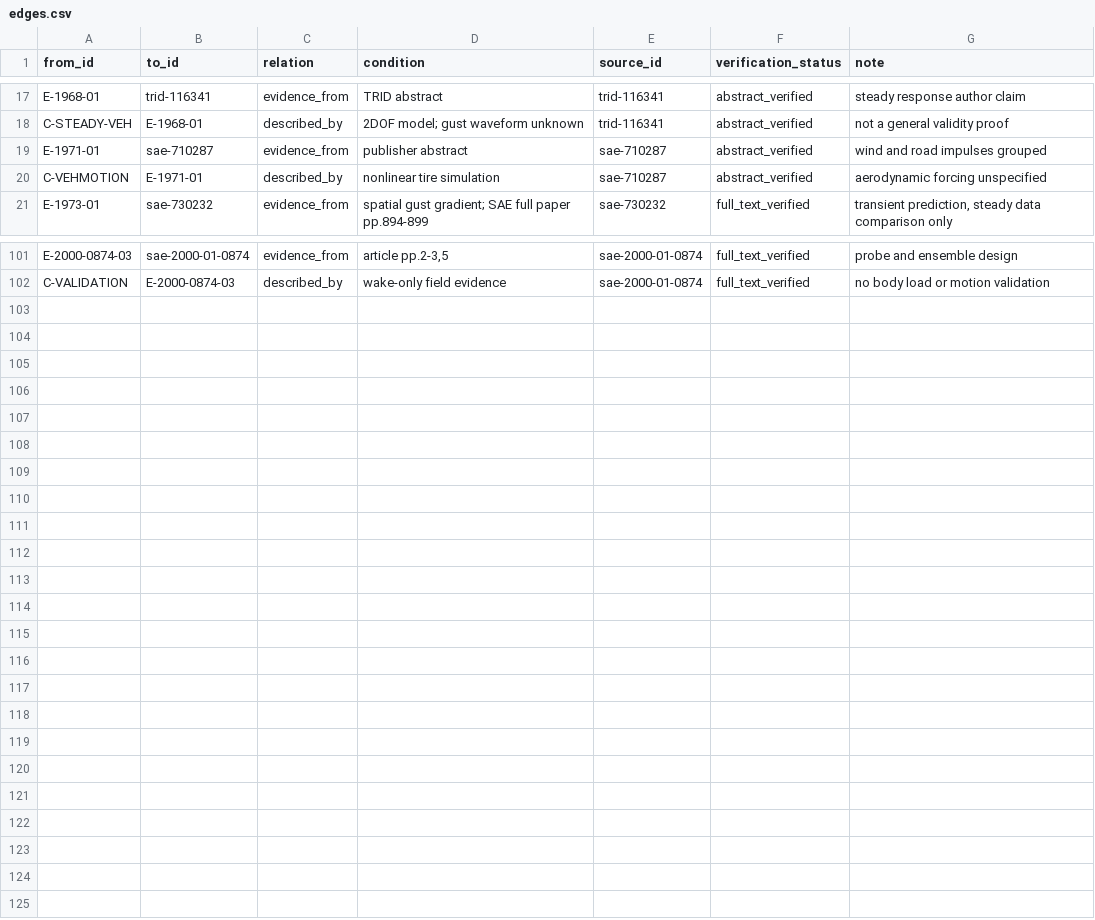
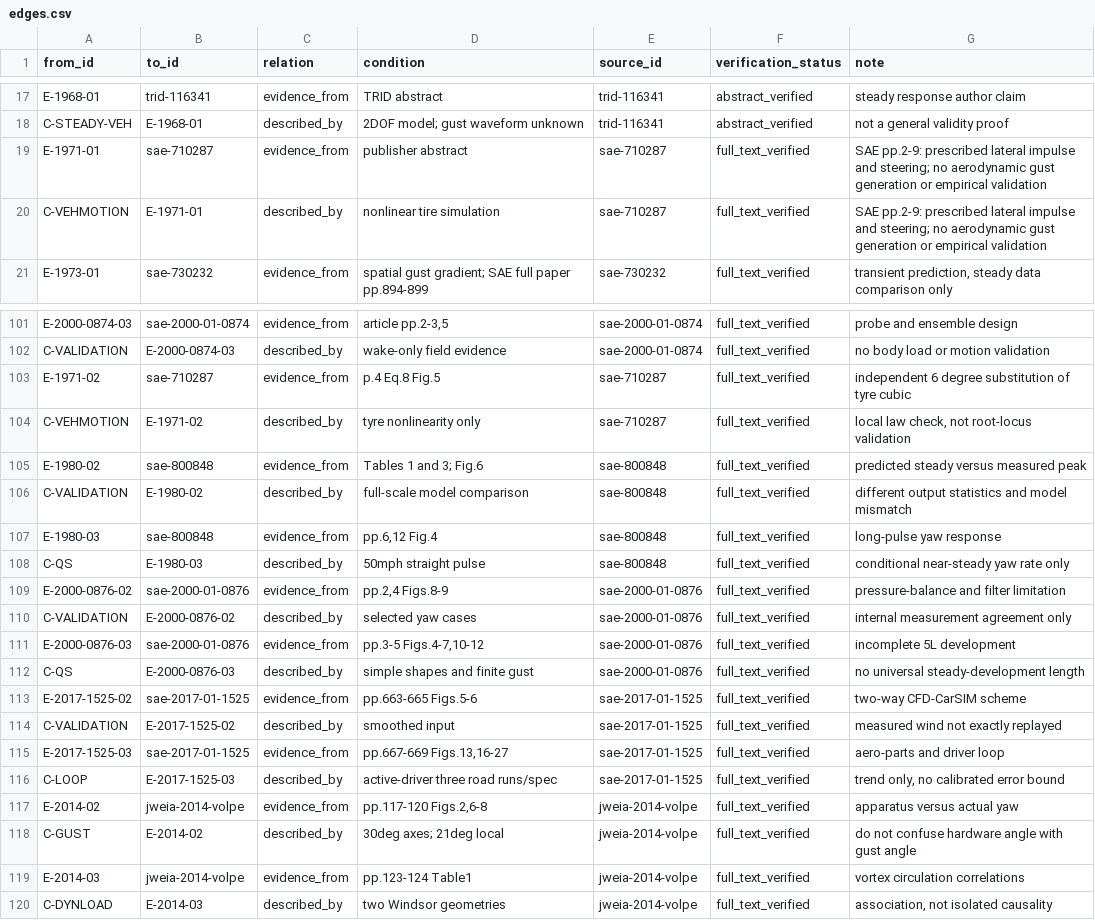
Before and after one commit to mao19990908/Crosswind, a CSV file: learning/graph/edges.csv, drawn as a sheet; only a part is shown, gaps mark what is left out; the diff covers the shown part only.

Commit message:
Read five more Crosswind PDFs and connect primary evidence

```diff
--- a/learning/graph/edges.csv
+++ b/learning/graph/edges.csv
@@ -18,4 +18,4 @@ E-1968-01,trid-116341,evidence_from,TRID abstract,trid-116341,abstract_verified,
 C-STEADY-VEH,E-1968-01,described_by,2DOF model; gust waveform unknown,trid-116341,abstract_verified,not a general validity proof
-E-1971-01,sae-710287,evidence_from,publisher abstract,sae-710287,abstract_verified,wind and road impulses grouped
-C-VEHMOTION,E-1971-01,described_by,nonlinear tire simulation,sae-710287,abstract_verified,aerodynamic forcing unspecified
+E-1971-01,sae-710287,evidence_from,publisher abstract,sae-710287,full_text_verified,SAE pp.2-9: prescribed lateral impulse and steering; no aerodynamic gust generation or empirical validation
+C-VEHMOTION,E-1971-01,described_by,nonlinear tire simulation,sae-710287,full_text_verified,SAE pp.2-9: prescribed lateral impulse and steering; no aerodynamic gust generation or empirical validation
 E-1973-01,sae-730232,evidence_from,spatial gust gradient; SAE full paper pp.894-899,sae-730232,full_text_verified,"transient prediction, steady data comparison only"
@@ -102 +102,19 @@ E-2000-0874-03,sae-2000-01-0874,evidence_from,"article pp.2-3,5",sae-2000-01-087
 C-VALIDATION,E-2000-0874-03,described_by,wake-only field evidence,sae-2000-01-0874,full_text_verified,no body load or motion validation
+E-1971-02,sae-710287,evidence_from,p.4 Eq.8 Fig.5,sae-710287,full_text_verified,independent 6 degree substitution of tyre cubic
+C-VEHMOTION,E-1971-02,described_by,tyre nonlinearity only,sae-710287,full_text_verified,"local law check, not root-locus validation"
+E-1980-02,sae-800848,evidence_from,Tables 1 and 3; Fig.6,sae-800848,full_text_verified,predicted steady versus measured peak
+C-VALIDATION,E-1980-02,described_by,full-scale model comparison,sae-800848,full_text_verified,different output statistics and model mismatch
+E-1980-03,sae-800848,evidence_from,"pp.6,12 Fig.4",sae-800848,full_text_verified,long-pulse yaw response
+C-QS,E-1980-03,described_by,50mph straight pulse,sae-800848,full_text_verified,conditional near-steady yaw rate only
+E-2000-0876-02,sae-2000-01-0876,evidence_from,"pp.2,4 Figs.8-9",sae-2000-01-0876,full_text_verified,pressure-balance and filter limitation
+C-VALIDATION,E-2000-0876-02,described_by,selected yaw cases,sae-2000-01-0876,full_text_verified,internal measurement agreement only
+E-2000-0876-03,sae-2000-01-0876,evidence_from,"pp.3-5 Figs.4-7,10-12",sae-2000-01-0876,full_text_verified,incomplete 5L development
+C-QS,E-2000-0876-03,described_by,simple shapes and finite gust,sae-2000-01-0876,full_text_verified,no universal steady-development length
+E-2017-1525-02,sae-2017-01-1525,evidence_from,pp.663-665 Figs.5-6,sae-2017-01-1525,full_text_verified,two-way CFD-CarSIM scheme
+C-VALIDATION,E-2017-1525-02,described_by,smoothed input,sae-2017-01-1525,full_text_verified,measured wind not exactly replayed
+E-2017-1525-03,sae-2017-01-1525,evidence_from,"pp.667-669 Figs.13,16-27",sae-2017-01-1525,full_text_verified,aero-parts and driver loop
+C-LOOP,E-2017-1525-03,described_by,active-driver three road runs/spec,sae-2017-01-1525,full_text_verified,"trend only, no calibrated error bound"
+E-2014-02,jweia-2014-volpe,evidence_from,"pp.117-120 Figs.2,6-8",jweia-2014-volpe,full_text_verified,apparatus versus actual yaw
+C-GUST,E-2014-02,described_by,30deg axes; 21deg local,jweia-2014-volpe,full_text_verified,do not confuse hardware angle with gust angle
+E-2014-03,jweia-2014-volpe,evidence_from,pp.123-124 Table1,jweia-2014-volpe,full_text_verified,vortex circulation correlations
+C-DYNLOAD,E-2014-03,described_by,two Windsor geometries,jweia-2014-volpe,full_text_verified,"association, not isolated causality"
```
Also changed, not shown: 16 edited cells elsewhere in this file, citations/citation_edges.csv, learning/paper_notes/pass_status.csv, 25 other files.
